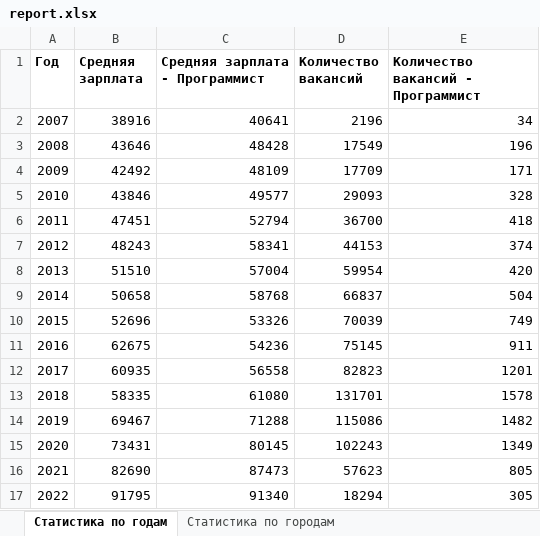
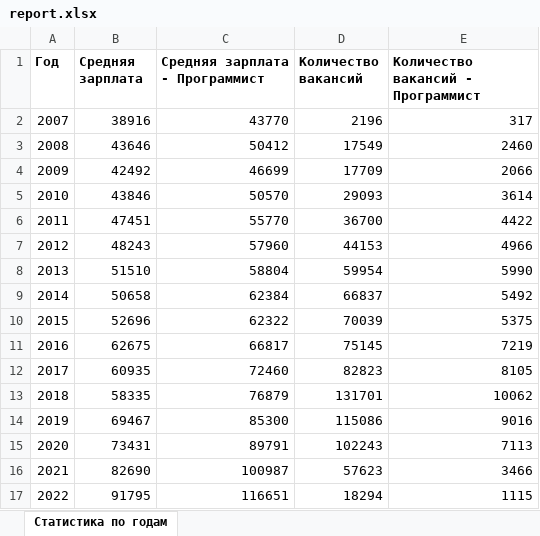
Before and after one commit to LizaFedorova/2.2.1-python, an Excel workbook: report.xlsx, sheet Статистика по годам, drawn as a sheet; values as stored, in another font and other column widths than the file's, no borders; the diff names each change by its address in the sheet, - before the commit and + after, or states it on an @@ line.

```diff
--- a/report.xlsx (sheet Статистика по годам)
+++ b/report.xlsx (sheet Статистика по годам)
-sheet tab: Статистика по городам
-C2 (Средняя зарплата - Программист): 40641
+C2 (Средняя зарплата - Программист): 43770
-E2: 34
+E2: 317
-C3 (Средняя зарплата - Программист): 48428
+C3 (Средняя зарплата - Программист): 50412
-E3: 196
+E3: 2460
-C4 (Средняя зарплата - Программист): 48109
+C4 (Средняя зарплата - Программист): 46699
-E4: 171
+E4: 2066
-C5 (Средняя зарплата - Программист): 49577
+C5 (Средняя зарплата - Программист): 50570
-E5: 328
+E5: 3614
-C6 (Средняя зарплата - Программист): 52794
+C6 (Средняя зарплата - Программист): 55770
-E6: 418
+E6: 4422
-C7 (Средняя зарплата - Программист): 58341
+C7 (Средняя зарплата - Программист): 57960
-E7: 374
+E7: 4966
-C8 (Средняя зарплата - Программист): 57004
+C8 (Средняя зарплата - Программист): 58804
-E8: 420
+E8: 5990
-C9 (Средняя зарплата - Программист): 58768
+C9 (Средняя зарплата - Программист): 62384
-E9: 504
+E9: 5492
-C10 (Средняя зарплата - Программист): 53326
+C10 (Средняя зарплата - Программист): 62322
-E10: 749
+E10: 5375
-C11 (Средняя зарплата - Программист): 54236
+C11 (Средняя зарплата - Программист): 66817
-E11: 911
+E11: 7219
-C12 (Средняя зарплата - Программист): 56558
+C12 (Средняя зарплата - Программист): 72460
-E12: 1201
+E12: 8105
-C13 (Средняя зарплата - Программист): 61080
+C13 (Средняя зарплата - Программист): 76879
-E13: 1578
+E13: 10062
-C14 (Средняя зарплата - Программист): 71288
+C14 (Средняя зарплата - Программист): 85300
-E14: 1482
+E14: 9016
-C15 (Средняя зарплата - Программист): 80145
+C15 (Средняя зарплата - Программист): 89791
-E15: 1349
+E15: 7113
-C16 (Средняя зарплата - Программист): 87473
+C16 (Средняя зарплата - Программист): 100987
-E16: 805
+E16: 3466
-C17 (Средняя зарплата - Программист): 91340
+C17 (Средняя зарплата - Программист): 116651
-E17: 305
+E17: 1115
```
Also changed, not shown: 5 other files.
